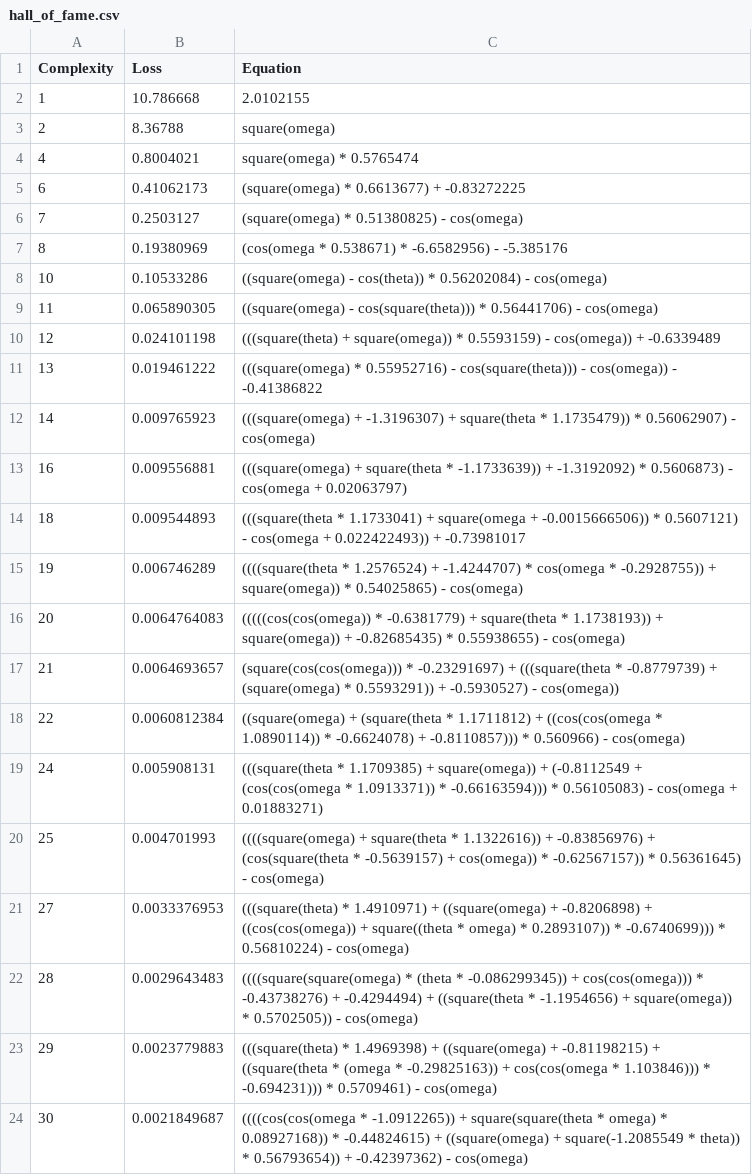
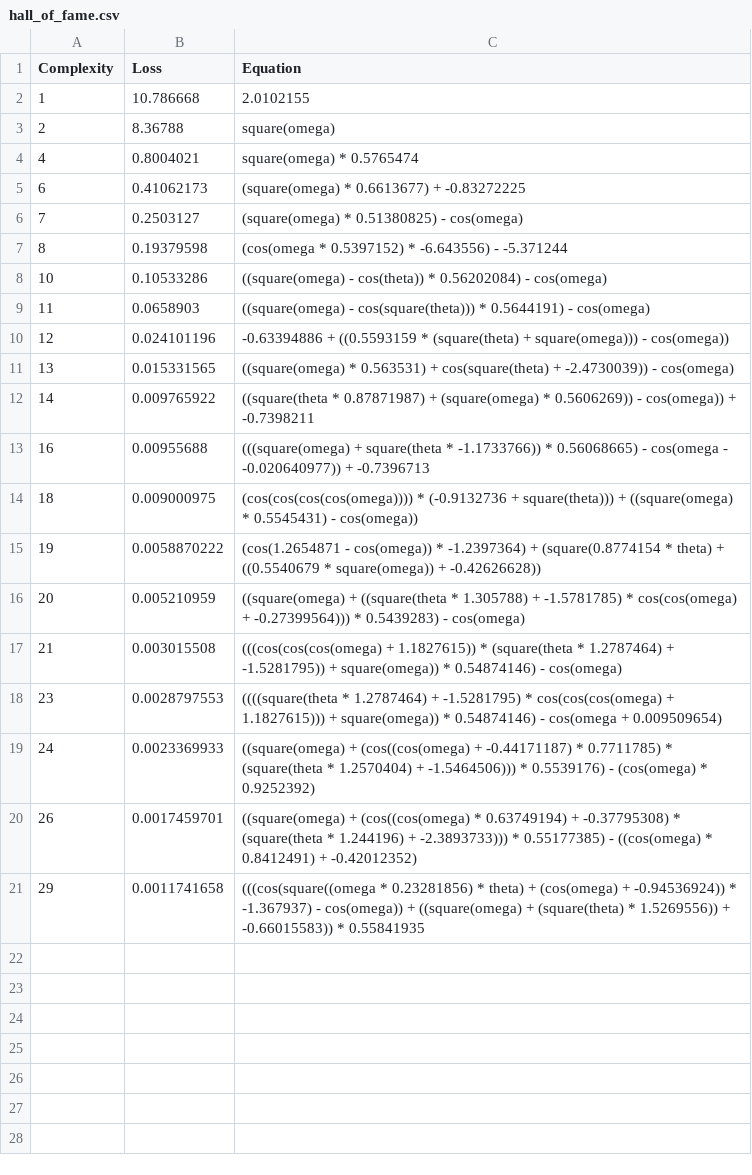
Before and after one commit to andrewbuko/452finalproject, a CSV file: outputs/20260424_155843_DVIaul/hall_of_fame.csv, drawn as a sheet.

```diff
--- a/outputs/20260424_155843_DVIaul/hall_of_fame.csv
+++ b/outputs/20260424_155843_DVIaul/hall_of_fame.csv
@@ -6,19 +6,16 @@ Complexity,Loss,Equation
 7,0.2503127,"(square(omega) * 0.51380825) - cos(omega)"
-8,0.19380969,"(cos(omega * 0.538671) * -6.6582956) - -5.385176"
+8,0.19379598,"(cos(omega * 0.5397152) * -6.643556) - -5.371244"
 10,0.10533286,"((square(omega) - cos(theta)) * 0.56202084) - cos(omega)"
-11,0.065890305,"((square(omega) - cos(square(theta))) * 0.56441706) - cos(omega)"
-12,0.024101198,"(((square(theta) + square(omega)) * 0.5593159) - cos(omega)) + -0.6339489"
-13,0.019461222,"(((square(omega) * 0.55952716) - cos(square(theta))) - cos(omega)) - -0.41386822"
-14,0.009765923,"(((square(omega) + -1.3196307) + square(theta * 1.1735479)) * 0.56062907) - cos(omega)"
-16,0.009556881,"(((square(omega) + square(theta * -1.1733639)) + -1.3192092) * 0.5606873) - cos(omega + 0.02063797)"
-18,0.009544893,"(((square(theta * 1.1733041) + square(omega + -0.0015666506)) * 0.5607121) - cos(omega + 0.022422493)) + -0.73981017"
-19,0.006746289,"((((square(theta * 1.2576524) + -1.4244707) * cos(omega * -0.2928755)) + square(omega)) * 0.54025865) - cos(omega)"
-20,0.0064764083,"(((((cos(cos(omega)) * -0.6381779) + square(theta * 1.1738193)) + square(omega)) + -0.82685435) * 0.55938655) - cos(omega)"
-21,0.0064693657,"(square(cos(cos(omega))) * -0.23291697) + (((square(theta * -0.8779739) + (square(omega) * 0.5593291)) + -0.5930527) - cos(omega))"
-22,0.0060812384,"((square(omega) + (square(theta * 1.1711812) + ((cos(cos(omega * 1.0890114)) * -0.6624078) + -0.8110857))) * 0.560966) - cos(omega)"
-24,0.005908131,"(((square(theta * 1.1709385) + square(omega)) + (-0.8112549 + (cos(cos(omega * 1.0913371)) * -0.66163594))) * 0.56105083) - cos(omega + 0.01883271)"
-25,0.004701993,"((((square(omega) + square(theta * 1.1322616)) + -0.83856976) + (cos(square(theta * -0.5639157) + cos(omega)) * -0.62567157)) * 0.56361645) - cos(omega)"
-27,0.0033376953,"(((square(theta) * 1.4910971) + ((square(omega) + -0.8206898) + ((cos(cos(omega)) + square((theta * omega) * 0.2893107)) * -0.6740699))) * 0.56810224) - cos(omega)"
-28,0.0029643483,"((((square(square(omega) * (theta * -0.086299345)) + cos(cos(omega))) * -0.43738276) + -0.4294494) + ((square(theta * -1.1954656) + square(omega)) * 0.5702505)) - cos(omega)"
-29,0.0023779883,"(((square(theta) * 1.4969398) + ((square(omega) + -0.81198215) + ((square(theta * (omega * -0.29825163)) + cos(cos(omega * 1.103846))) * -0.694231))) * 0.5709461) - cos(omega)"
-30,0.0021849687,"((((cos(cos(omega * -1.0912265)) + square(square(theta * omega) * 0.08927168)) * -0.44824615) + ((square(omega) + square(-1.2085549 * theta)) * 0.56793654)) + -0.42397362) - cos(omega)"
+11,0.0658903,"((square(omega) - cos(square(theta))) * 0.5644191) - cos(omega)"
+12,0.024101196,"-0.63394886 + ((0.5593159 * (square(theta) + square(omega))) - cos(omega))"
+13,0.015331565,"((square(omega) * 0.563531) + cos(square(theta) + -2.4730039)) - cos(omega)"
+14,0.009765922,"((square(theta * 0.87871987) + (square(omega) * 0.5606269)) - cos(omega)) + -0.7398211"
+16,0.00955688,"(((square(omega) + square(theta * -1.1733766)) * 0.56068665) - cos(omega - -0.020640977)) + -0.7396713"
+18,0.009000975,"(cos(cos(cos(cos(omega)))) * (-0.9132736 + square(theta))) + ((square(omega) * 0.5545431) - cos(omega))"
+19,0.0058870222,"(cos(1.2654871 - cos(omega)) * -1.2397364) + (square(0.8774154 * theta) + ((0.5540679 * square(omega)) + -0.42626628))"
+20,0.005210959,"((square(omega) + ((square(theta * 1.305788) + -1.5781785) * cos(cos(omega) + -0.27399564))) * 0.5439283) - cos(omega)"
+21,0.003015508,"(((cos(cos(cos(omega) + 1.1827615)) * (square(theta * 1.2787464) + -1.5281795)) + square(omega)) * 0.54874146) - cos(omega)"
+23,0.0028797553,"((((square(theta * 1.2787464) + -1.5281795) * cos(cos(cos(omega) + 1.1827615))) + square(omega)) * 0.54874146) - cos(omega + 0.009509654)"
+24,0.0023369933,"((square(omega) + (cos((cos(omega) + -0.44171187) * 0.7711785) * (square(theta * 1.2570404) + -1.5464506))) * 0.5539176) - (cos(omega) * 0.9252392)"
+26,0.0017459701,"((square(omega) + (cos((cos(omega) * 0.63749194) + -0.37795308) * (square(theta * 1.244196) + -2.3893733))) * 0.55177385) - ((cos(omega) * 0.8412491) + -0.42012352)"
+29,0.0011741658,"(((cos(square((omega * 0.23281856) * theta) + (cos(omega) + -0.94536924)) * -1.367937) - cos(omega)) + ((square(omega) + (square(theta) * 1.5269556)) + -0.66015583)) * 0.55841935"
```
Also changed, not shown: 25 other files.
